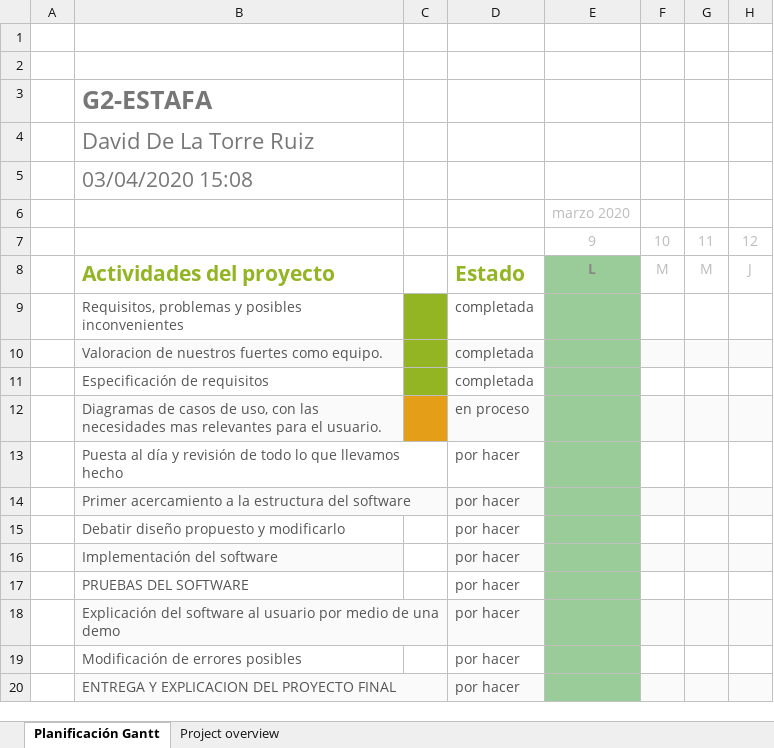
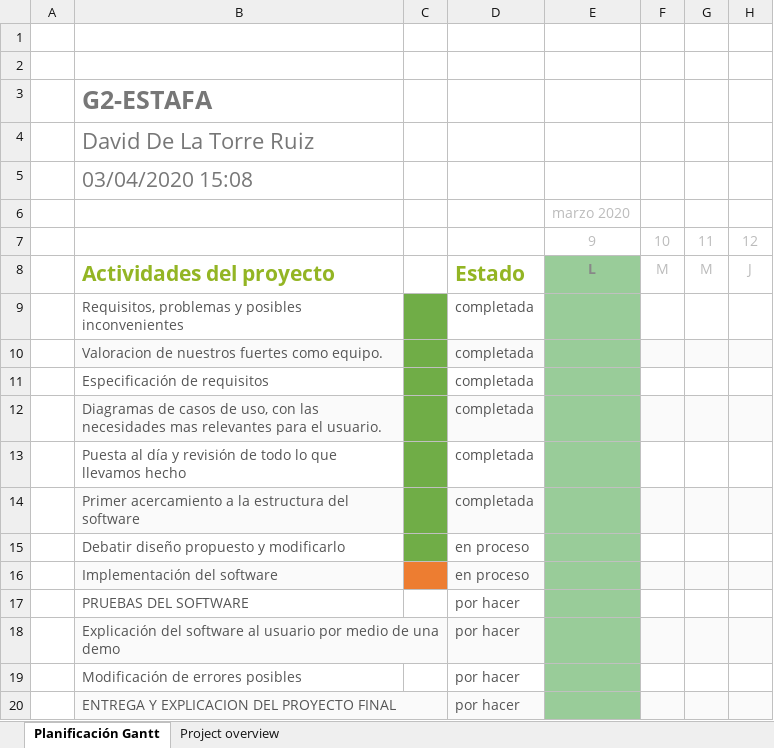
Before and after one commit to javierganto/G2-ESTAFA, an Excel workbook: project_planning.xlsx, sheet Planificación Gantt, drawn as a sheet; only a part is shown; values as stored, in another font and other column widths than the file's, no borders; charts and pictures not drawn; the diff names each change by its address in the sheet, - before the commit and + after, or states it on an @@ line.

Commit message:
Update project_planning.xlsx

```diff
--- a/project_planning.xlsx (sheet Planificación Gantt)
+++ b/project_planning.xlsx (sheet Planificación Gantt)
-C9:C11 fill: #93B524
+C9:C11 fill: #70AD47
-C12 fill: #E59E17
+C12 fill: #70AD47
-D12: en proceso
+D12: completada
-C13:C15 fill: none
+C13:C15 fill: #70AD47
-D13:D14: por hacer
+D13:D14: completada
-D15:D16: por hacer
+D15:D16: en proceso
-C16 fill: none
+C16 fill: #ED7D31
```
Also changed, not shown: charts or pictures.
